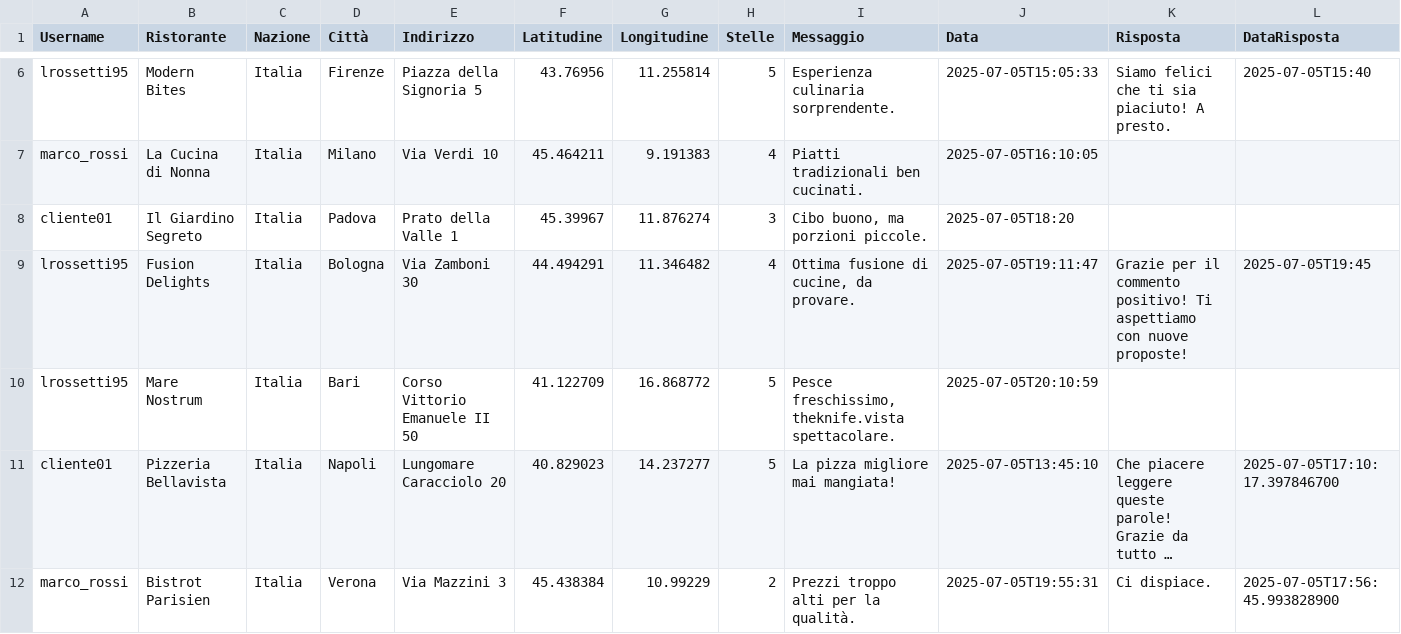
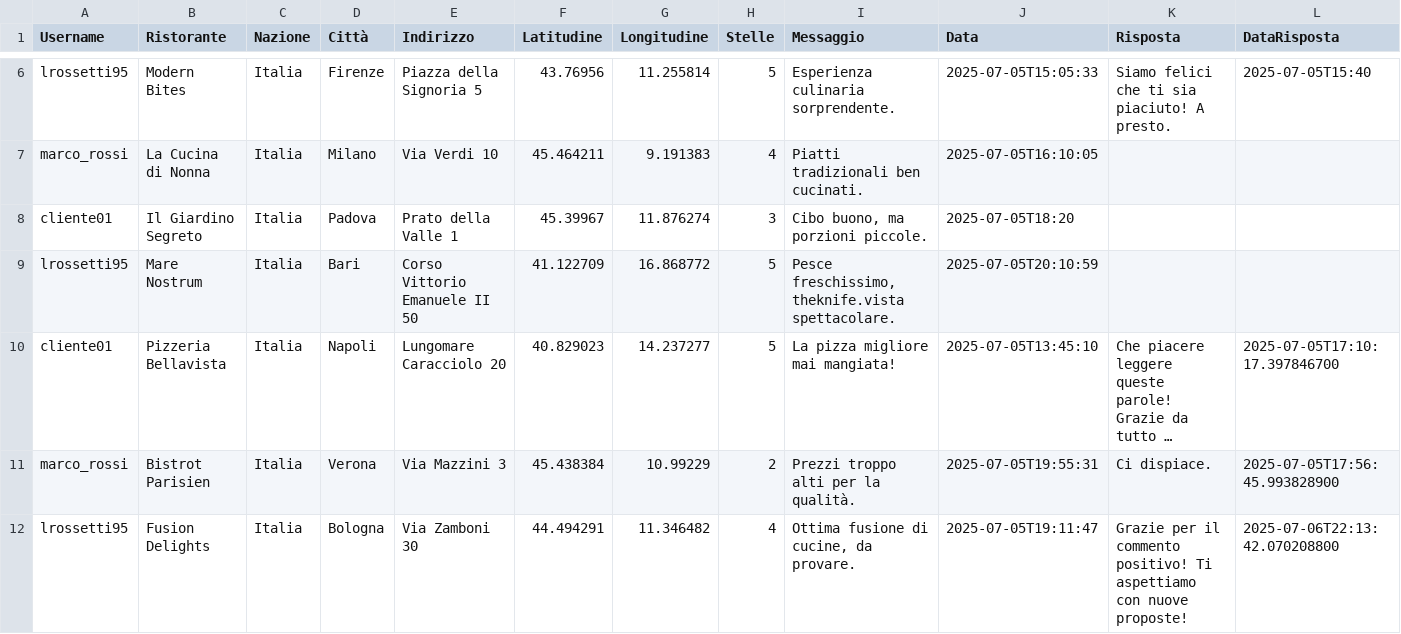
Before and after one commit to AmStanDem/TheKnife, a CSV file: data/Recensioni.csv, drawn as a sheet; only a part is shown, gaps mark what is left out; long unchanged cells end in …; removed rows and columns are numbered as before the commit, all else as after; the diff names each change by its address in the sheet, - before the commit and + after, or states it on an @@ line.

```diff
--- a/data/Recensioni.csv
+++ b/data/Recensioni.csv
-row 9: lrossetti95 | Fusion Delights | Italia | Bologna | Via Zamboni 30 | 44.494291 | 11.346482 | 4 | Ottima fusione di cucine, da provare. | 2025-07-05T19:11:47 | Grazie per il commento positivo! Ti aspettiamo con nuove proposte! | 2025-07-05T19:45
+row 12: lrossetti95 | Fusion Delights | Italia | Bologna | Via Zamboni 30 | 44.494291 | 11.346482 | 4 | Ottima fusione di cucine, da provare. | 2025-07-05T19:11:47 | Grazie per il commento positivo! Ti aspettiamo con nuove proposte! | 2025-07-06T22:13:42.070208800
```
Also changed, not shown: 34 other files.
